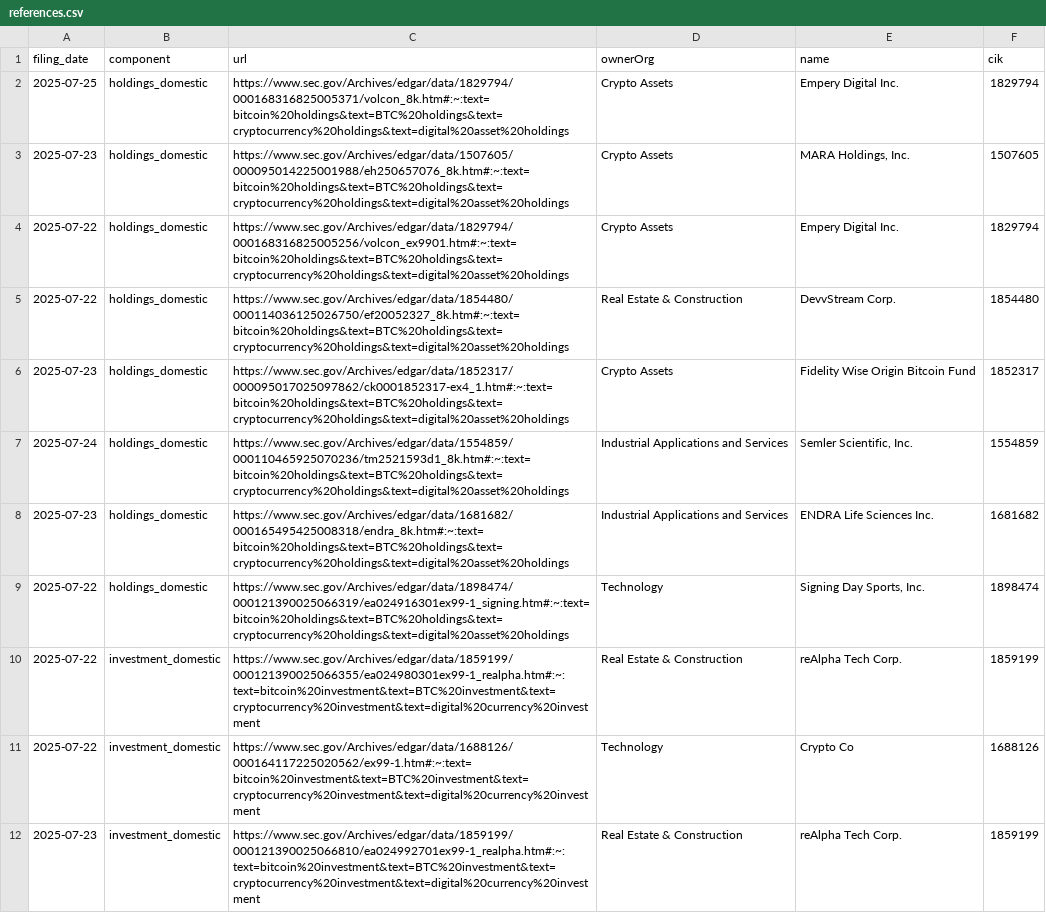
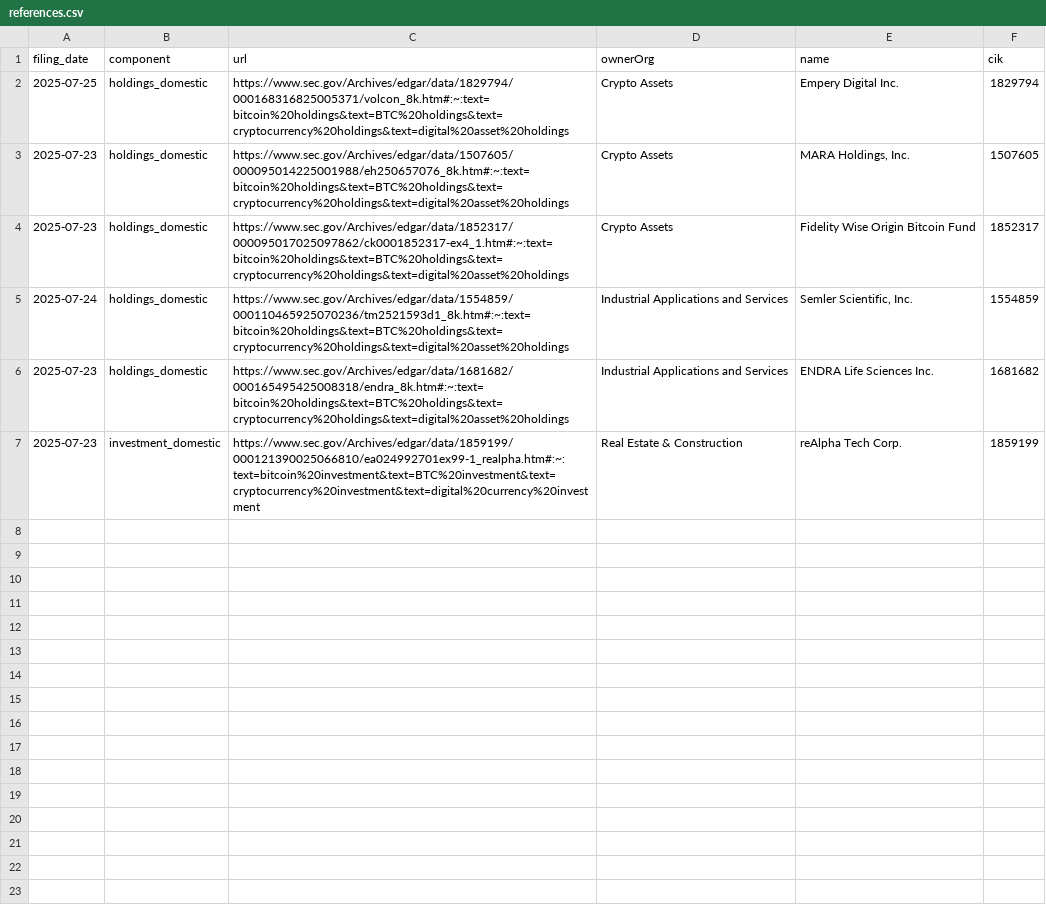
Before and after one commit to john-friedman/datamule-indicators, a CSV file: indicators/format1/Blockchain/bitcoin/references.csv, drawn as a sheet.

```diff
--- a/indicators/format1/Blockchain/bitcoin/references.csv
+++ b/indicators/format1/Blockchain/bitcoin/references.csv
@@ -3,4 +3,2 @@ filing_date,component,url,ownerOrg,name,cik
 2025-07-23,holdings_domestic,https://www.sec.gov/Archives/edgar/data/1507605/000095014225001988/eh250657076_8k.htm#:~:text=bitcoin%20holdings&text=BTC%20holdings&text=cryptocurrency%20holdings&text=digital%20asset%20holdings,Crypto Assets,"MARA Holdings, Inc.",1507605
-2025-07-22,holdings_domestic,https://www.sec.gov/Archives/edgar/data/1829794/000168316825005256/volcon_ex9901.htm#:~:text=bitcoin%20holdings&text=BTC%20holdings&text=cryptocurrency%20holdings&text=digital%20asset%20holdings,Crypto Assets,Empery Digital Inc.,1829794
-2025-07-22,holdings_domestic,https://www.sec.gov/Archives/edgar/data/1854480/000114036125026750/ef20052327_8k.htm#:~:text=bitcoin%20holdings&text=BTC%20holdings&text=cryptocurrency%20holdings&text=digital%20asset%20holdings,Real Estate & Construction,DevvStream Corp.,1854480
 2025-07-23,holdings_domestic,https://www.sec.gov/Archives/edgar/data/1852317/000095017025097862/ck0001852317-ex4_1.htm#:~:text=bitcoin%20holdings&text=BTC%20holdings&text=cryptocurrency%20holdings&text=digital%20asset%20holdings,Crypto Assets,Fidelity Wise Origin Bitcoin Fund,1852317
@@ -8,5 +6,2 @@ filing_date,component,url,ownerOrg,name,cik
 2025-07-23,holdings_domestic,https://www.sec.gov/Archives/edgar/data/1681682/000165495425008318/endra_8k.htm#:~:text=bitcoin%20holdings&text=BTC%20holdings&text=cryptocurrency%20holdings&text=digital%20asset%20holdings,Industrial Applications and Services,ENDRA Life Sciences Inc.,1681682
-2025-07-22,holdings_domestic,https://www.sec.gov/Archives/edgar/data/1898474/000121390025066319/ea024916301ex99-1_signing.htm#:~:text=bitcoin%20holdings&text=BTC%20holdings&text=cryptocurrency%20holdings&text=digital%20asset%20holdings,Technology,"Signing Day Sports, Inc.",1898474
-2025-07-22,investment_domestic,https://www.sec.gov/Archives/edgar/data/1859199/000121390025066355/ea024980301ex99-1_realpha.htm#:~:text=bitcoin%20investment&text=BTC%20investment&text=cryptocurrency%20investment&text=digital%20currency%20investment,Real Estate & Construction,reAlpha Tech Corp.,1859199
-2025-07-22,investment_domestic,https://www.sec.gov/Archives/edgar/data/1688126/000164117225020562/ex99-1.htm#:~:text=bitcoin%20investment&text=BTC%20investment&text=cryptocurrency%20investment&text=digital%20currency%20investment,Technology,Crypto Co,1688126
 2025-07-23,investment_domestic,https://www.sec.gov/Archives/edgar/data/1859199/000121390025066810/ea024992701ex99-1_realpha.htm#:~:text=bitcoin%20investment&text=BTC%20investment&text=cryptocurrency%20investment&text=digital%20currency%20investment,Real Estate & Construction,reAlpha Tech Corp.,1859199
```
Also changed, not shown: data/filer_metadata/listed_business_city_aggregate.csv, data/filer_names/listed_rebranding_daily.csv, 33 other files.
